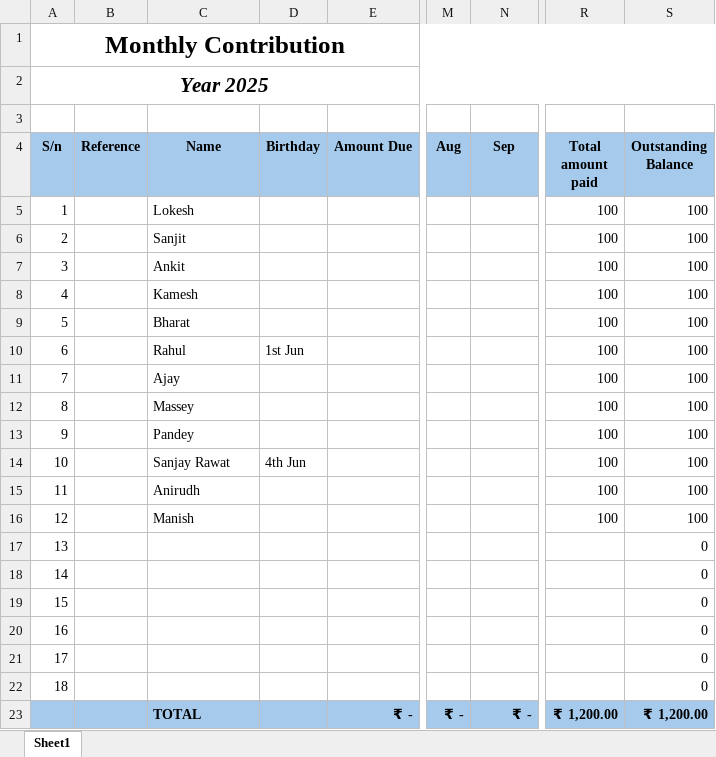
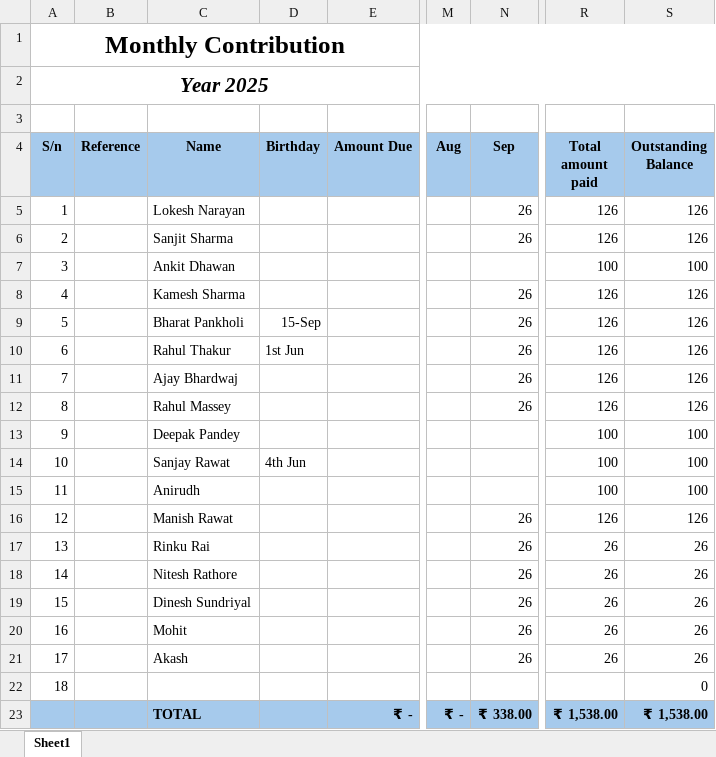
Before and after one commit to rahulkumartandf/passion-contribution-records, an Excel workbook: data.xlsx, sheet Sheet1, drawn as a sheet; only a part is shown, gaps mark what is left out; values as stored, in another font and other column widths than the file's, no borders; charts and pictures not drawn; the diff names each change by its address in the sheet, - before the commit and + after, or states it on an @@ line.

Commit message:
update

```diff
--- a/data.xlsx (sheet Sheet1)
+++ b/data.xlsx (sheet Sheet1)
-C5 (Name): Lokesh
+C5 (Name): Lokesh Narayan
-N5:N6 (Sep): (empty)
+N5:N6 (Sep): 26
-R5:R6 (Total amount paid): 100
+R5:R6 (Total amount paid): 126
-S5:S6 (Outstanding Balance): 100
+S5:S6 (Outstanding Balance): 126
-C6 (Name): Sanjit
+C6 (Name): Sanjit Sharma
-C7 (Name): Ankit
+C7 (Name): Ankit Dhawan
-C8 (Name): Kamesh
+C8 (Name): Kamesh Sharma
-N8:N12 (Sep): (empty)
+N8:N12 (Sep): 26
-R8:R12 (Total amount paid): 100
+R8:R12 (Total amount paid): 126
-S8:S12 (Outstanding Balance): 100
+S8:S12 (Outstanding Balance): 126
-C9 (Name): Bharat
+C9 (Name): Bharat Pankholi
-D9 (Birthday): (empty)
+D9 (Birthday): 15-Sep
-C10 (Name): Rahul
+C10 (Name): Rahul Thakur
-C11 (Name): Ajay
+C11 (Name): Ajay Bhardwaj
-C12 (Name): Massey
+C12 (Name): Rahul Massey
-C13 (Name): Pandey
+C13 (Name): Deepak Pandey
-C16 (Name): Manish
+C16 (Name): Manish Rawat
-N16:N21 (Sep): (empty)
+N16:N21 (Sep): 26
-R16 (Total amount paid): 100
+R16 (Total amount paid): 126
-S16 (Outstanding Balance): 100
+S16 (Outstanding Balance): 126
-C17 (Name): (empty)
+C17 (Name): Rinku Rai
-R17:R21 (Total amount paid): (empty)
+R17:R21 (Total amount paid): 26
-S17:S21 (Outstanding Balance): 0
+S17:S21 (Outstanding Balance): 26
-C18 (Name): (empty)
+C18 (Name): Nitesh Rathore
-C19 (Name): (empty)
+C19 (Name): Dinesh Sundriyal
-C20 (Name): (empty)
+C20 (Name): Mohit
-C21 (Name): (empty)
+C21 (Name): Akash
-N23 (Sep): ₹ -
+N23 (Sep): ₹ 338.00
-R23 (Total amount paid): ₹ 1,200.00
+R23 (Total amount paid): ₹ 1,538.00
-S23 (Outstanding Balance): ₹ 1,200.00
+S23 (Outstanding Balance): ₹ 1,538.00
```
